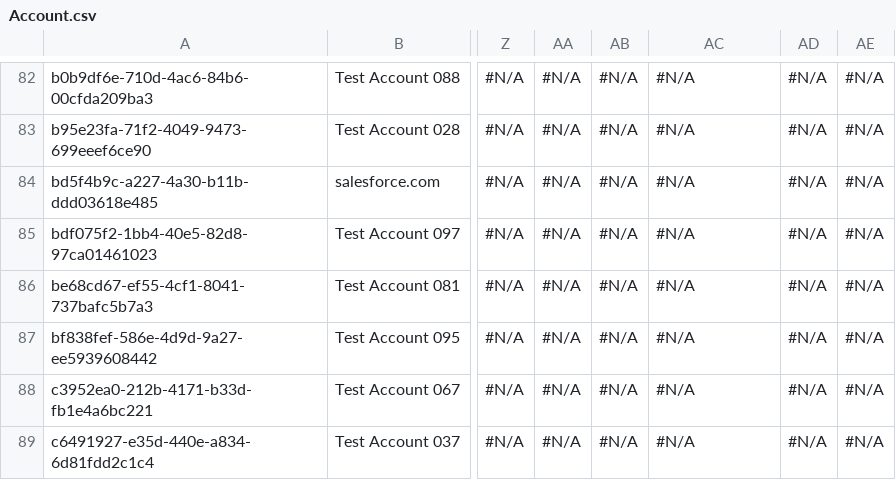
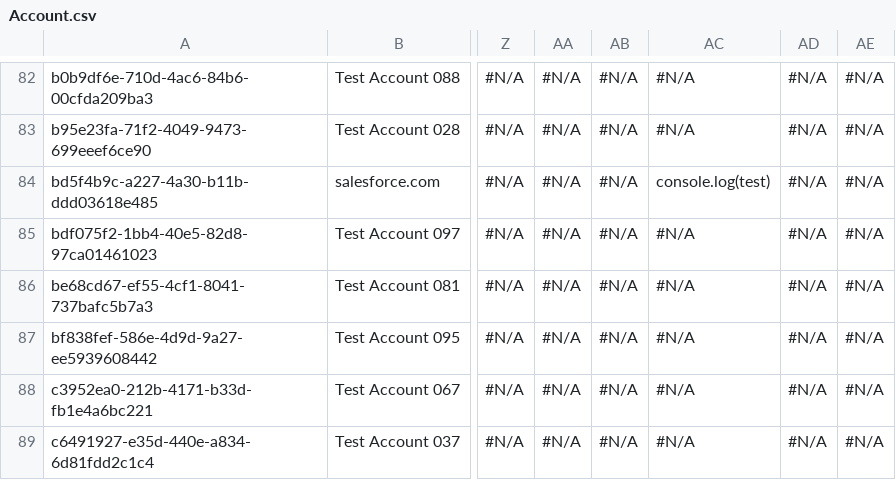
Before and after one commit to rybalkin91prodly/test-sandbox, a CSV file: data/Account.csv, drawn as a sheet; only a part is shown, gaps mark what is left out; the diff names each change by its address in the sheet, - before the commit and + after, or states it on an @@ line.

Commit message:
Update files

```diff
--- a/data/Account.csv
+++ b/data/Account.csv
-AC84: #N/A
+AC84: console.log(test)
```
